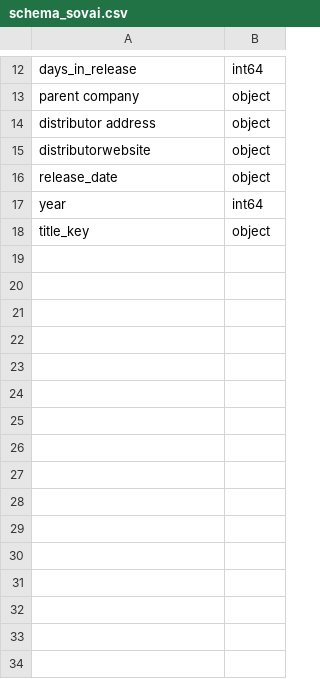
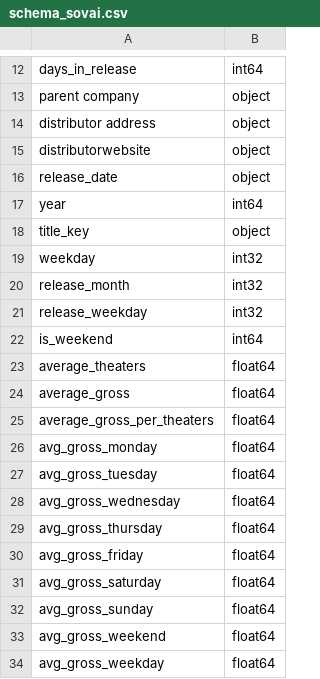
Before and after one commit to skrigel/cinema_by_the_numbers, a CSV file: data_cleaning/schemas/schema_sovai.csv, drawn as a sheet; only a part is shown, gaps mark what is left out.

```diff
--- a/data_cleaning/schemas/schema_sovai.csv
+++ b/data_cleaning/schemas/schema_sovai.csv
@@ -18 +18,17 @@ year,int64
 title_key,object
+weekday,int32
+release_month,int32
+release_weekday,int32
+is_weekend,int64
+average_theaters,float64
+average_gross,float64
+average_gross_per_theaters,float64
+avg_gross_monday,float64
+avg_gross_tuesday,float64
+avg_gross_wednesday,float64
+avg_gross_thursday,float64
+avg_gross_friday,float64
+avg_gross_saturday,float64
+avg_gross_sunday,float64
+avg_gross_weekend,float64
+avg_gross_weekday,float64
```
Also changed, not shown: data/cleaned/movies_after_2025_10.csv, data/cleaned/movies_before_1990.csv, 26 other files.
